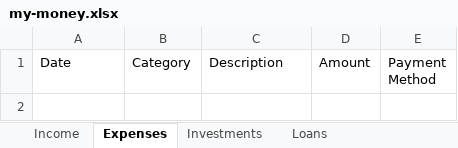
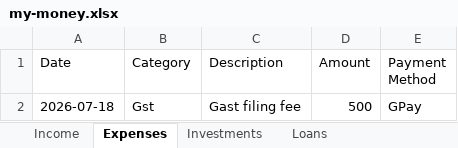
Before and after one commit to SanjoPoly/MyLedger, an Excel workbook: my-money.xlsx, sheet Expenses, drawn as a sheet; values as stored, in another font and other column widths than the file's, no borders; the diff names each change by its address in the sheet, - before the commit and + after, or states it on an @@ line.

Commit message:
Ledgr: update my-money.xlsx (2026-07-18T11:35:02.727Z)

```diff
--- a/my-money.xlsx (sheet Expenses)
+++ b/my-money.xlsx (sheet Expenses)
+row 2: 2026-07-18 | Gst | Gast filing fee | 500 | GPay
```
Also changed, not shown: sheet Lists.
